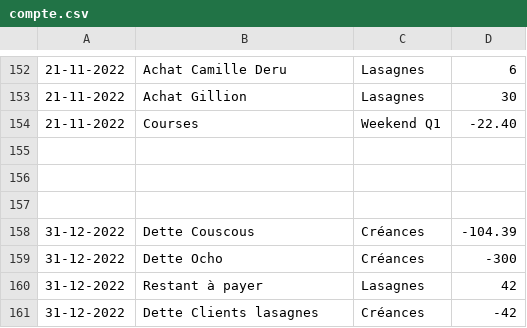
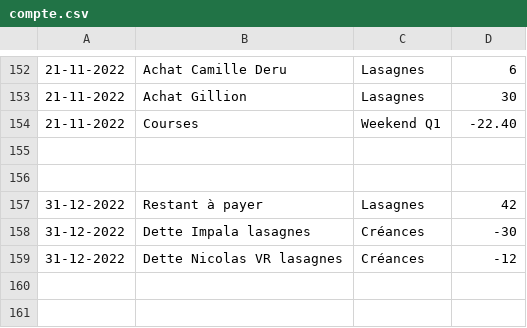
Before and after one commit to MaximeGodfriaux/ComptesPi2, a CSV file: csv_files/compte.csv, drawn as a sheet; only a part is shown, gaps mark what is left out.

```diff
--- a/csv_files/compte.csv
+++ b/csv_files/compte.csv
@@ -156,6 +156,4 @@
 
-
-31-12-2022,Dette Couscous,Créances,-104.39
-31-12-2022,Dette Ocho,Créances,-300
 31-12-2022,Restant à payer,Lasagnes,42
-31-12-2022,Dette Clients lasagnes,Créances,-42
+31-12-2022,Dette Impala lasagnes,Créances,-30
+31-12-2022,Dette Nicolas VR lasagnes,Créances,-12
```
Also changed, not shown: 8 other files.
